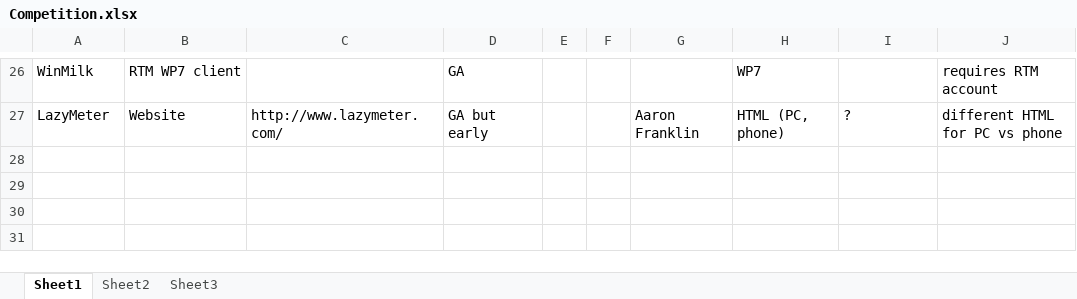
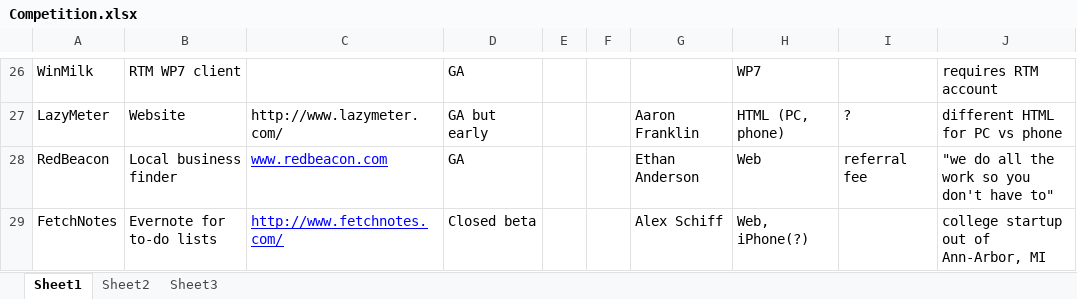
Before and after one commit to ogazitt/TaskStore, an Excel workbook: Docs/Competition.xlsx, sheet Sheet1, drawn as a sheet; only a part is shown, gaps mark what is left out; values as stored, in another font and other column widths than the file's, no borders; table styles not drawn; the diff names each change by its address in the sheet, - before the commit and + after, or states it on an @@ line.

Commit message:
updated competition spreadsheet

```diff
--- a/Docs/Competition.xlsx (sheet Sheet1)
+++ b/Docs/Competition.xlsx (sheet Sheet1)
+row 28: RedBeacon | Local business finder | www.redbeacon.com | GA |  |  | Ethan Anderson | Web | referral fee | "we do all the work so you don't have to"
+row 29: FetchNotes | Evernote for to-do lists | http://www.fetchnotes.com/ | Closed beta |  |  | Alex Schiff | Web, iPhone(?) |  | college startup out of Ann-Arbor, MI
```
